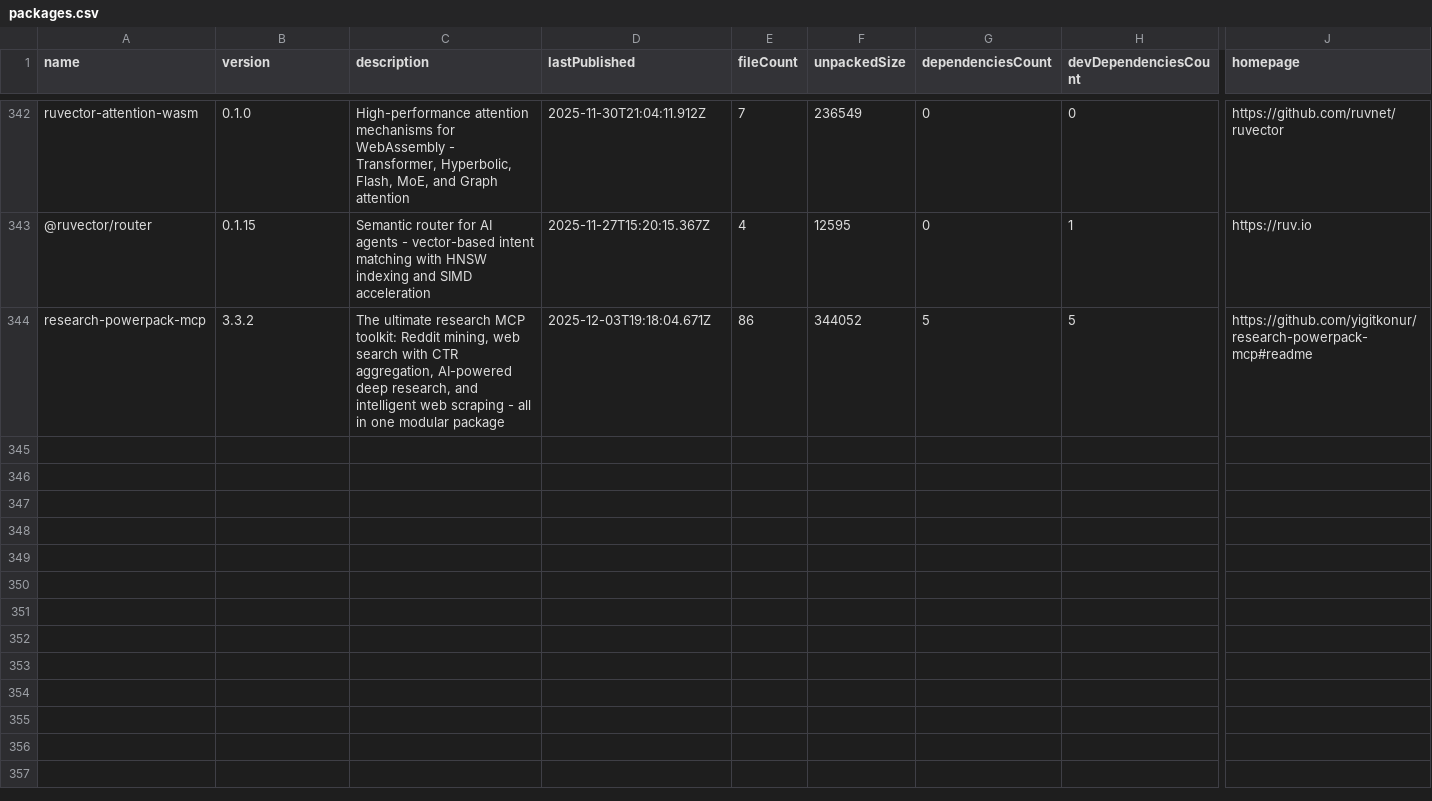
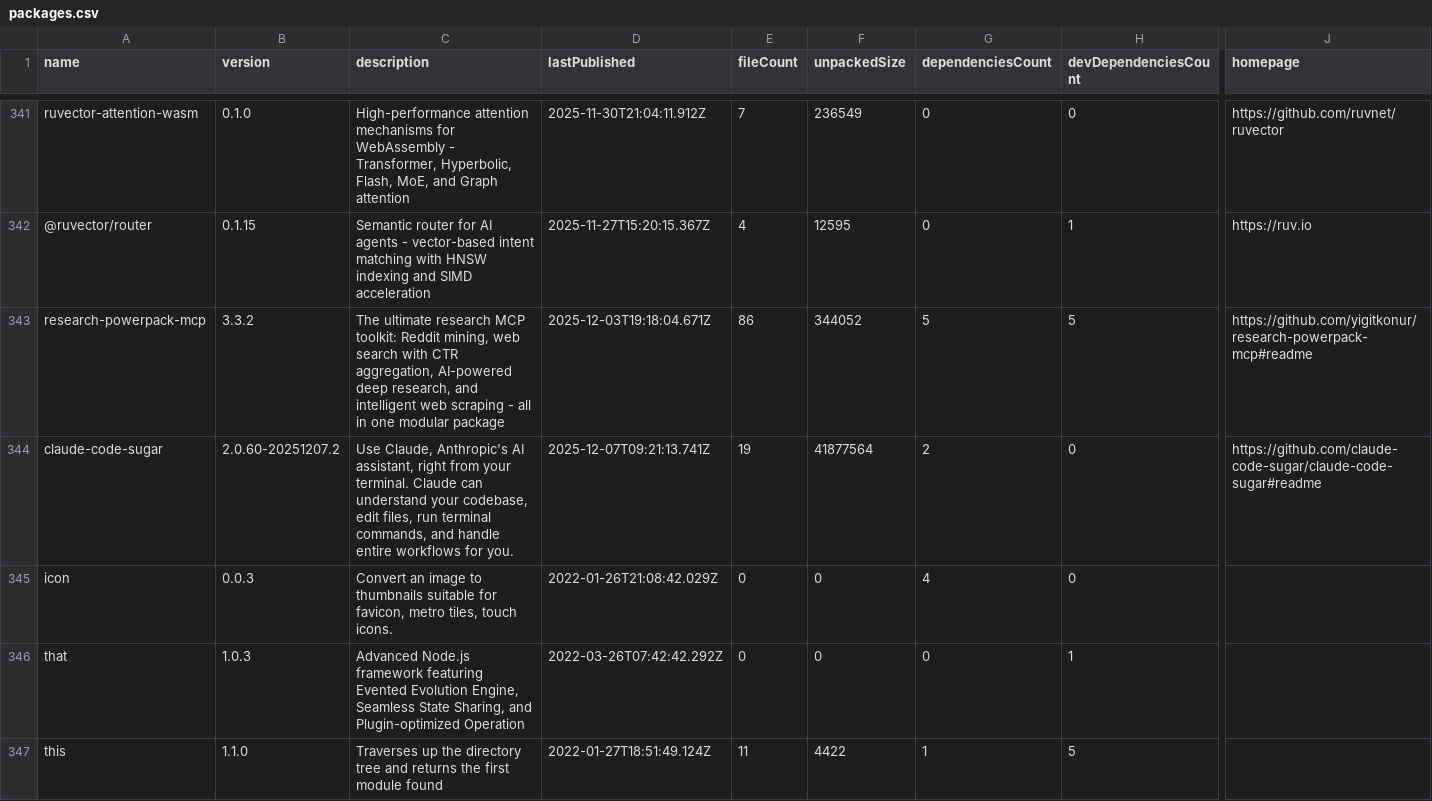
Before and after one commit to Zeeeepa/analyzer, a CSV file: DATA/NPM/packages.csv, drawn as a sheet; only a part is shown, gaps mark what is left out; rows hold the shown columns only; the diff covers the shown part only; the diff names each change by its address in the sheet, - before the commit and + after, or states it on an @@ line.

```diff
--- a/DATA/NPM/packages.csv
+++ b/DATA/NPM/packages.csv
+row 344: claude-code-sugar | 2.0.60-20251207.2 | Use Claude, Anthropic's AI assistant, right from your terminal. Claude can understand your codebase, edit files, run terminal commands, and handle entire workflows for you. | 2025-12-07T09:21:13.741Z | 19 | 41877564 | 2 | 0 | https://github.com/claude-code-sugar/claude-code-sugar#readme
+row 345: icon | 0.0.3 | Convert an image to thumbnails suitable for favicon, metro tiles, touch icons. | 2022-01-26T21:08:42.029Z | 0 | 0 | 4 | 0
+row 346: that | 1.0.3 | Advanced Node.js framework featuring Evented Evolution Engine, Seamless State Sharing, and Plugin-optimized Operation | 2022-03-26T07:42:42.292Z | 0 | 0 | 0 | 1
+row 347: this | 1.1.0 | Traverses up the directory tree and returns the first module found | 2022-01-27T18:51:49.124Z | 11 | 4422 | 1 | 5
```
Also changed, not shown: 4 added rows and 1 removed row elsewhere in this file.
